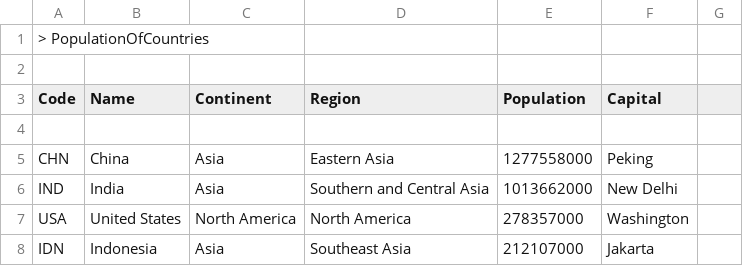
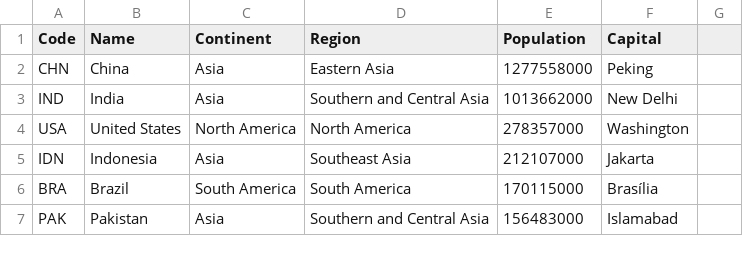
Before and after one commit to TvonSween/sem-one, a CSV file: tmp/PopulationOfCountries.csv, drawn as a sheet; only a part is shown; the shorter side is filled out with more unchanged rows; the diff names each change by its address in the sheet, - before the commit and + after, or states it on an @@ line.

```diff
--- a/tmp/PopulationOfCountries.csv
+++ b/tmp/PopulationOfCountries.csv
-row 1: > PopulationOfCountries
-row 2: (empty)
-row 4: (empty)
```
Also changed, not shown: 2 other files.
